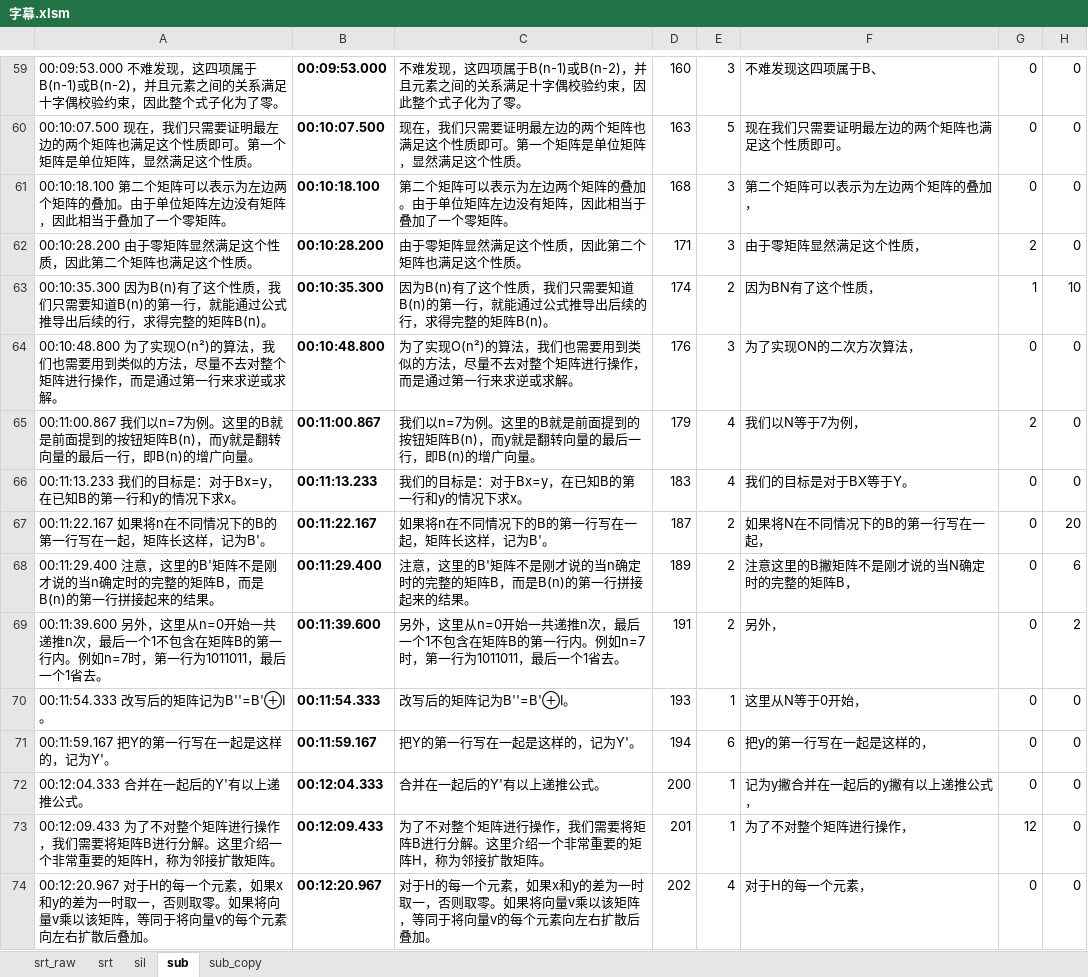
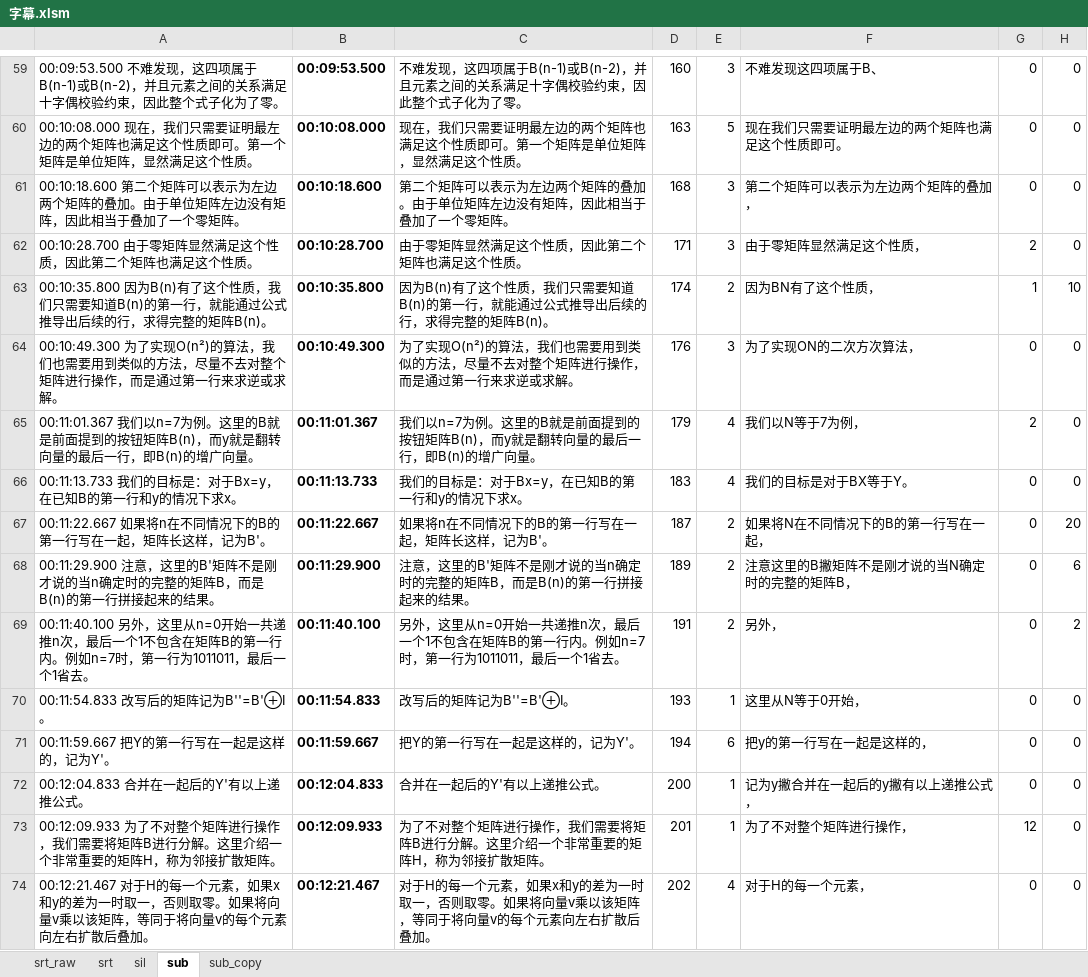
Before and after one commit to axpokl/LightOut, an Excel workbook: ManimGL2/part4/字幕.xlsm, sheet sub, drawn as a sheet; only a part is shown, gaps mark what is left out; values as stored, in another font and other column widths than the file's, no borders; conditional formats not drawn; the diff covers the shown part only; the diff names each change by its address in the sheet, - before the commit and + after, or states it on an @@ line.

```diff
--- a/ManimGL2/part4/字幕.xlsm (sheet sub)
+++ b/ManimGL2/part4/字幕.xlsm (sheet sub)
-A59: 00:09:53.000 不难发现…
+A59: 00:09:53.500 不难发现…
-B59: 00:09:53.000
+B59: 00:09:53.500
-A60: 00:10:07.500 现在，我…
+A60: 00:10:08.000 现在，我…
-B60: 00:10:07.500
+B60: 00:10:08.000
-A61: 00:10:18.100 第二个矩…
+A61: 00:10:18.600 第二个矩…
-B61: 00:10:18.100
+B61: 00:10:18.600
-A62: 00:10:28.200 由于零矩阵显然满足这个性质，因此第二个矩阵也满足这个性质。
+A62: 00:10:28.700 由于零矩阵显然满足这个性质，因此第二个矩阵也满足这个性质。
-B62: 00:10:28.200
+B62: 00:10:28.700
-A63: 00:10:35.300 因为B(n)有…
+A63: 00:10:35.800 因为B(n)有…
-B63: 00:10:35.300
+B63: 00:10:35.800
-A64: 00:10:48.800 为了实现…
+A64: 00:10:49.300 为了实现…
-B64: 00:10:48.800
+B64: 00:10:49.300
-A65: 00:11:00.867 我们以n=7…
+A65: 00:11:01.367 我们以n=7…
-B65: 00:11:00.867
+B65: 00:11:01.367
-A66: 00:11:13.233 我们的目标是：对于Bx=y，在已知B的第一行和y的情况下求x。
+A66: 00:11:13.733 我们的目标是：对于Bx=y，在已知B的第一行和y的情况下求x。
-B66: 00:11:13.233
+B66: 00:11:13.733
-A67: 00:11:22.167 如果将n在不同情况下的B的第一行写在一起，矩阵长这样，记为B'。
+A67: 00:11:22.667 如果将n在不同情况下的B的第一行写在一起，矩阵长这样，记为B'。
-B67: 00:11:22.167
+B67: 00:11:22.667
-A68: 00:11:29.400 注意，这…
+A68: 00:11:29.900 注意，这…
-B68: 00:11:29.400
+B68: 00:11:29.900
-A69: 00:11:39.600 另外，这…
+A69: 00:11:40.100 另外，这…
-B69: 00:11:39.600
+B69: 00:11:40.100
-A70: 00:11:54.333 改写后的矩阵记为B''=B'⊕I。
+A70: 00:11:54.833 改写后的矩阵记为B''=B'⊕I。
-B70: 00:11:54.333
+B70: 00:11:54.833
-A71: 00:11:59.167 把Y的第一行写在一起是这样的，记为Y'。
+A71: 00:11:59.667 把Y的第一行写在一起是这样的，记为Y'。
-B71: 00:11:59.167
+B71: 00:11:59.667
-A72: 00:12:04.333 合并在一起后的Y'有以上递推公式。
+A72: 00:12:04.833 合并在一起后的Y'有以上递推公式。
-B72: 00:12:04.333
+B72: 00:12:04.833
-A73: 00:12:09.433 为了不对…
+A73: 00:12:09.933 为了不对…
-B73: 00:12:09.433
+B73: 00:12:09.933
-A74: 00:12:20.967 对于H的…
+A74: 00:12:21.467 对于H的…
-B74: 00:12:20.967
+B74: 00:12:21.467
```
Also changed, not shown: 326 edited cells and cell formats elsewhere in this sheet, sheet sub_copy, 23 other files.
